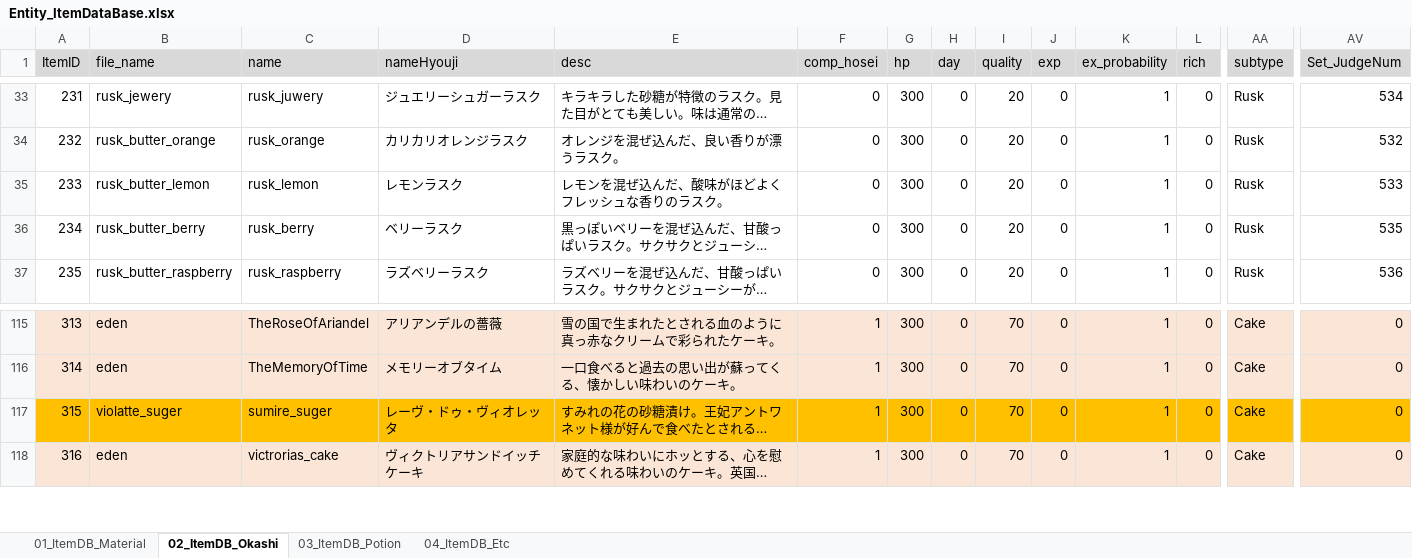
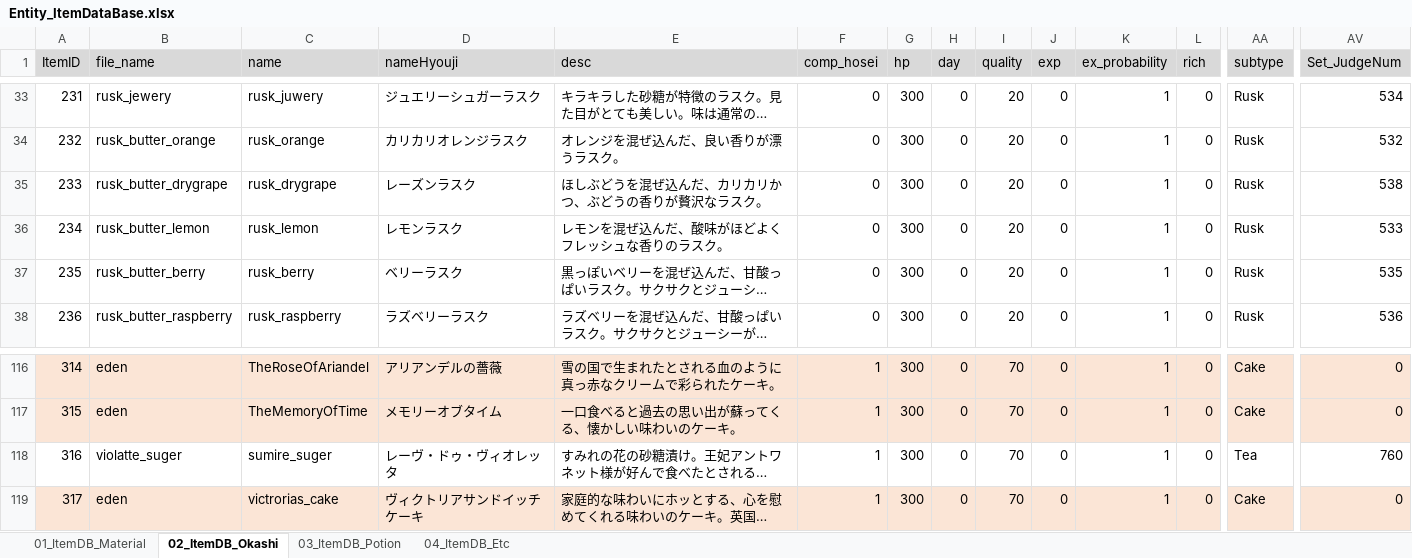
Before and after one commit to matoarita/Okashi_Atlier2, an Excel workbook: Assets/Excel_Data/Entity_ItemDataBase.xlsx, sheet 02_ItemDB_Okashi, drawn as a sheet; only a part is shown, gaps mark what is left out; long unchanged cells end in …; values as stored, in another font and other column widths than the file's, no borders; addresses are those after the commit; rows hold the shown columns only; the diff covers the shown part only; the diff names each change by its address in the sheet, - before the commit and + after, or states it on an @@ line.

```diff
--- a/Assets/Excel_Data/Entity_ItemDataBase.xlsx (sheet 02_ItemDB_Okashi)
+++ b/Assets/Excel_Data/Entity_ItemDataBase.xlsx (sheet 02_ItemDB_Okashi)
+row 35: 233 | rusk_butter_drygrape | rusk_drygrape | レーズンラスク | ほしぶどうを混ぜ込んだ、カリカリかつ、ぶどうの香りが贅沢なラスク。 | 0 | 300 | 0 | 20 | 0 | 1 | 0 | Rusk | 538
@@ column A (ItemID) renumbered from row 36 down @@
-A118:AV118 fill: #FFC000
+A118:AV118 fill: none
-AA118 (subtype): Cake
+AA118 (subtype): Tea
-AV118 (Set_JudgeNum): 0
+AV118 (Set_JudgeNum): 760
```
Also changed, not shown: cell formats elsewhere in this sheet, sheet 04_ItemDB_Etc, sheet 01_ItemDB_Material, Assets/Excel_Data/Entity_GirlLikeSetDataBase.xlsx, Assets/Excel_Data/Entity_compoItemDataBase.xlsx, 55 other files.
